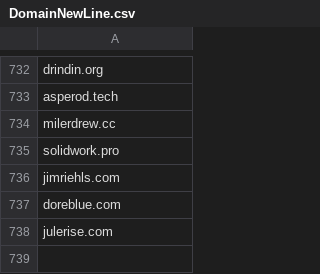
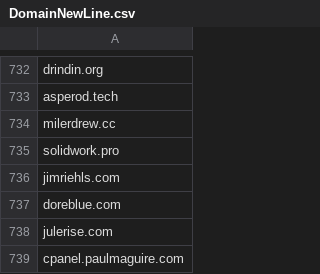
Before and after one commit to giroot/ThreatBeacon, a CSV file: SocGholish/DomainNewLine.csv, drawn as a sheet; only a part is shown, gaps mark what is left out; the diff names each change by its address in the sheet, - before the commit and + after, or states it on an @@ line.

Commit message:
upload csv

```diff
--- a/SocGholish/DomainNewLine.csv
+++ b/SocGholish/DomainNewLine.csv
+row 739: cpanel.paulmaguire.com
```
